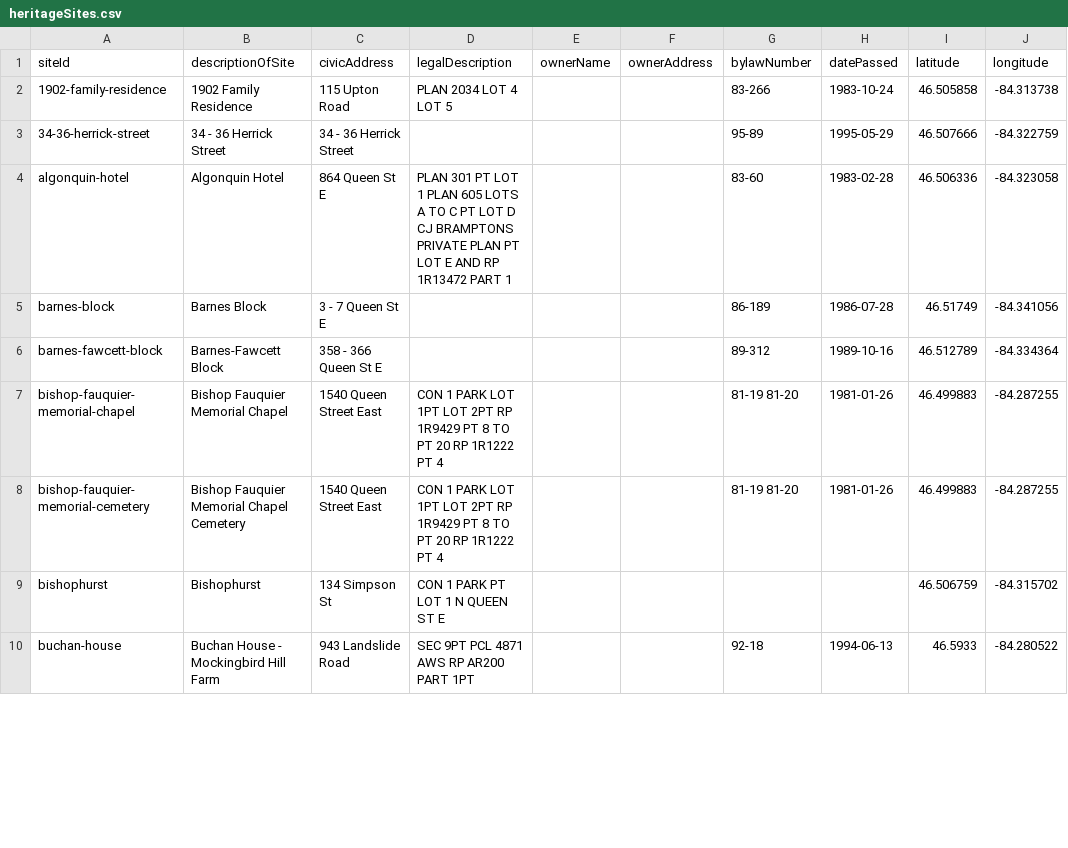
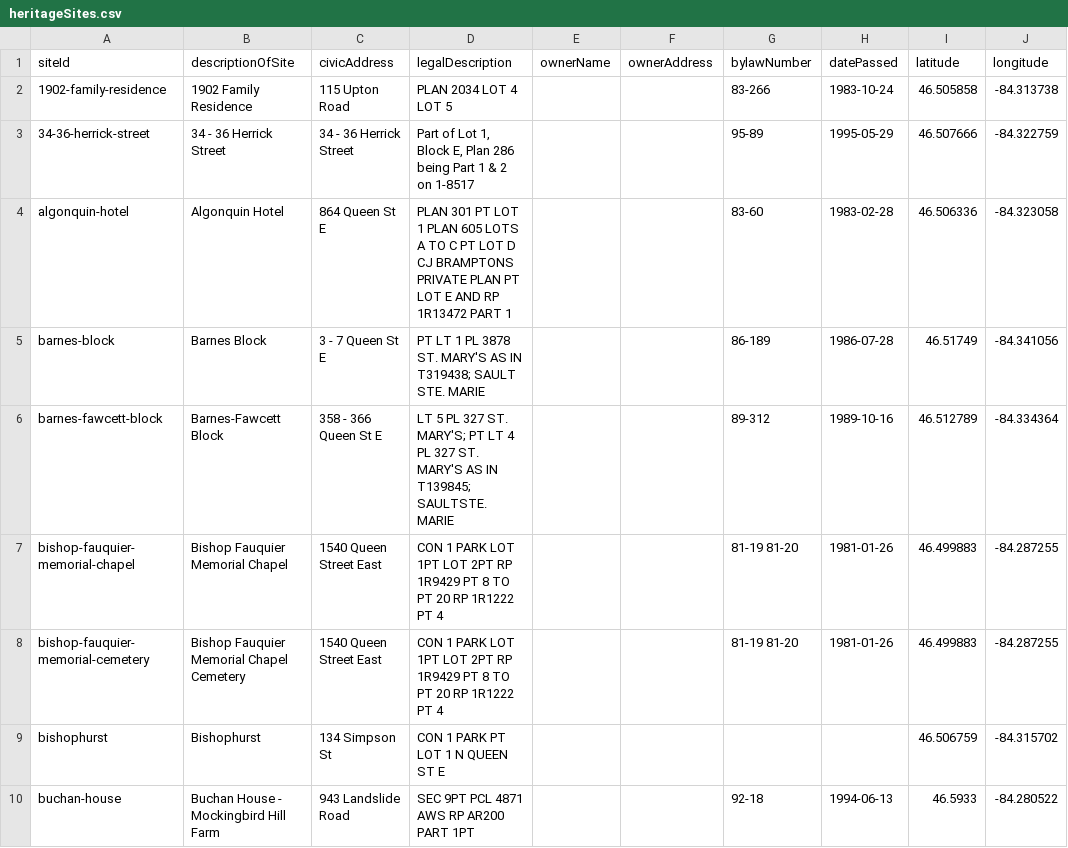
Before and after one commit to cityssm/heritage-sites, a CSV file: src/data/heritageSites.csv, drawn as a sheet; only a part is shown; the diff covers the shown part only; the diff names each change by its address in the sheet, - before the commit and + after, or states it on an @@ line.

Commit message:
additional legal descriptions

```diff
--- a/src/data/heritageSites.csv
+++ b/src/data/heritageSites.csv
-D3 (legalDescription): (empty)
+D3 (legalDescription): Part of Lot 1, Block E, Plan 286 being Part 1 & 2 on 1-8517
-D5 (legalDescription): (empty)
+D5 (legalDescription): PT LT 1 PL 3878 ST. MARY'S AS IN T319438; SAULT STE. MARIE
-D6 (legalDescription): (empty)
+D6 (legalDescription): LT 5 PL 327 ST. MARY'S; PT LT 4 PL 327 ST. MARY'S AS IN T139845; SAULTSTE. MARIE
```
Also changed, not shown: 13 edited cells elsewhere in this file, 1 other file.
